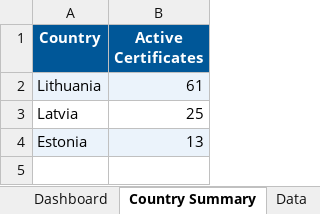
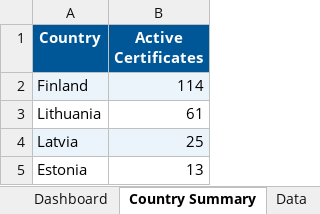
Before and after one commit to goodinternetuser7/certificate-scrapers, an Excel workbook: GGAP certificates 2026.08.07.xlsx, sheet Country Summary, drawn as a sheet; values as stored, in another font and other column widths than the file's, no borders; addresses are those after the commit; the diff names each change by its address in the sheet, - before the commit and + after, or states it on an @@ line.

```diff
--- a/GGAP certificates 2026.08.07.xlsx (sheet Country Summary)
+++ b/GGAP certificates 2026.08.07.xlsx (sheet Country Summary)
+row 2: Finland | 114
-A3:B3 fill: #EBF3FB
+A3:B3 fill: none
-A4:B4 fill: none
+A4:B4 fill: #EBF3FB
-A5:B5 fill: #EBF3FB
+A5:B5 fill: none
```
Also changed, not shown: sheet Data, sheet Dashboard, GGAP certificates latest.xlsx.
